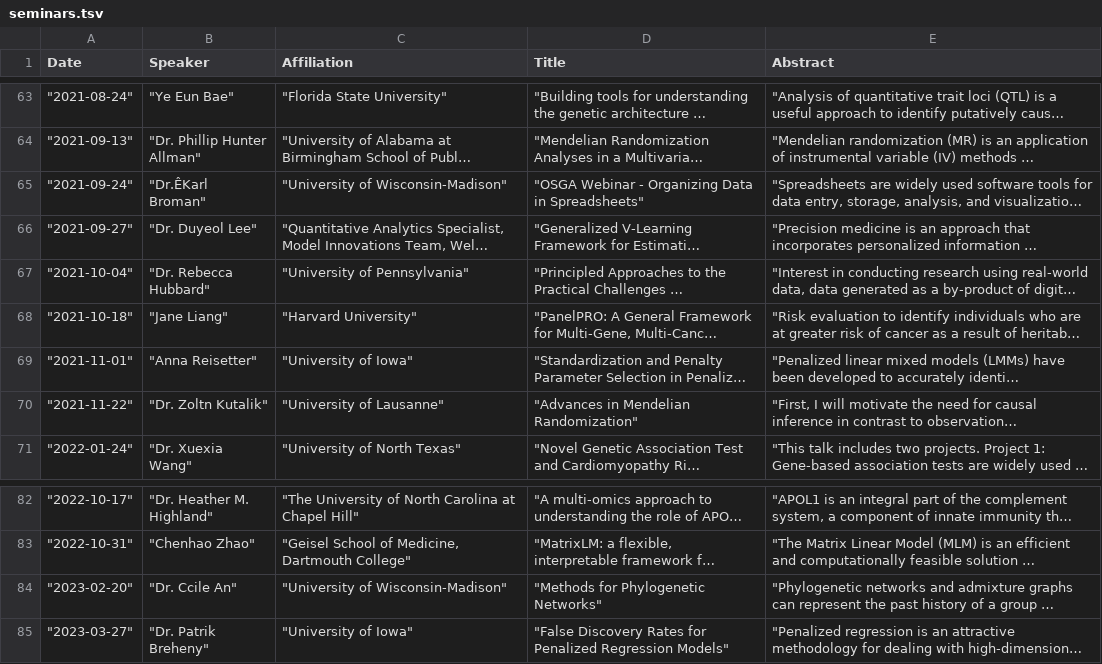
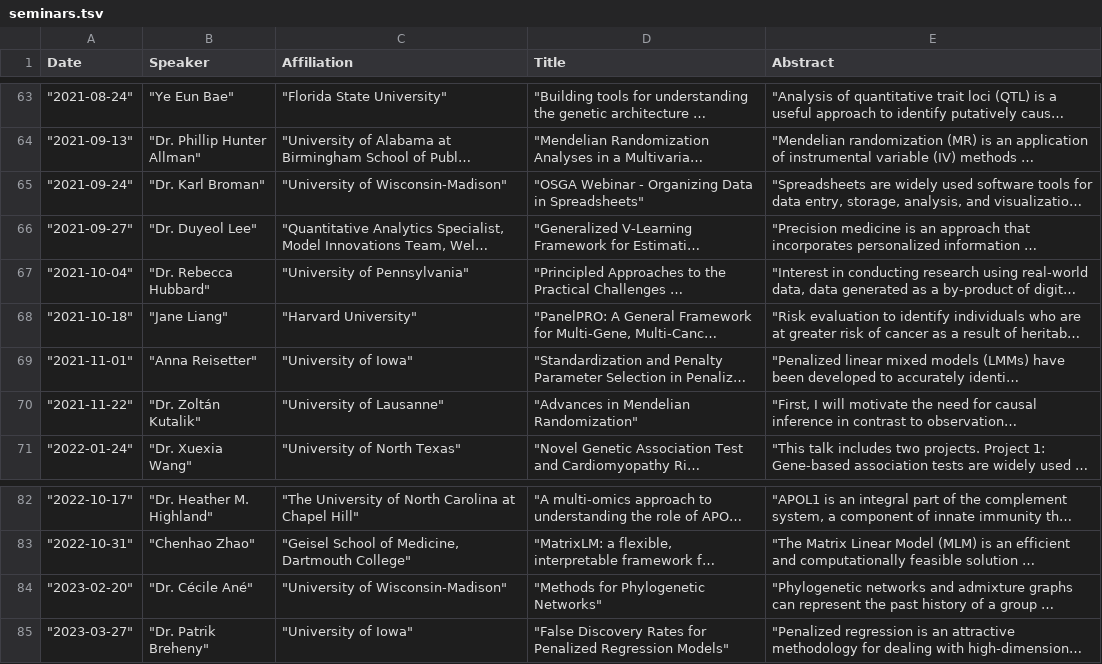
Before and after one commit to uthsc-biostat-seminars/Seminars, a TSV file: seminars.tsv, drawn as a sheet; only a part is shown, gaps mark what is left out; long unchanged cells end in …; the diff names each change by its address in the sheet, - before the commit and + after, or states it on an @@ line.

Commit message:
Update seminars.tsv
Edit names - accent

```diff
--- a/seminars.tsv
+++ b/seminars.tsv
-B65 (Speaker): "Dr.ÊKarl Broman"
+B65 (Speaker): "Dr. Karl Broman"
-B70 (Speaker): "Dr. Zoltn Kutalik"
+B70 (Speaker): "Dr. Zoltán Kutalik"
-B84 (Speaker): "Dr. Ccile An"
+B84 (Speaker): "Dr. Cécile Ané"
```
